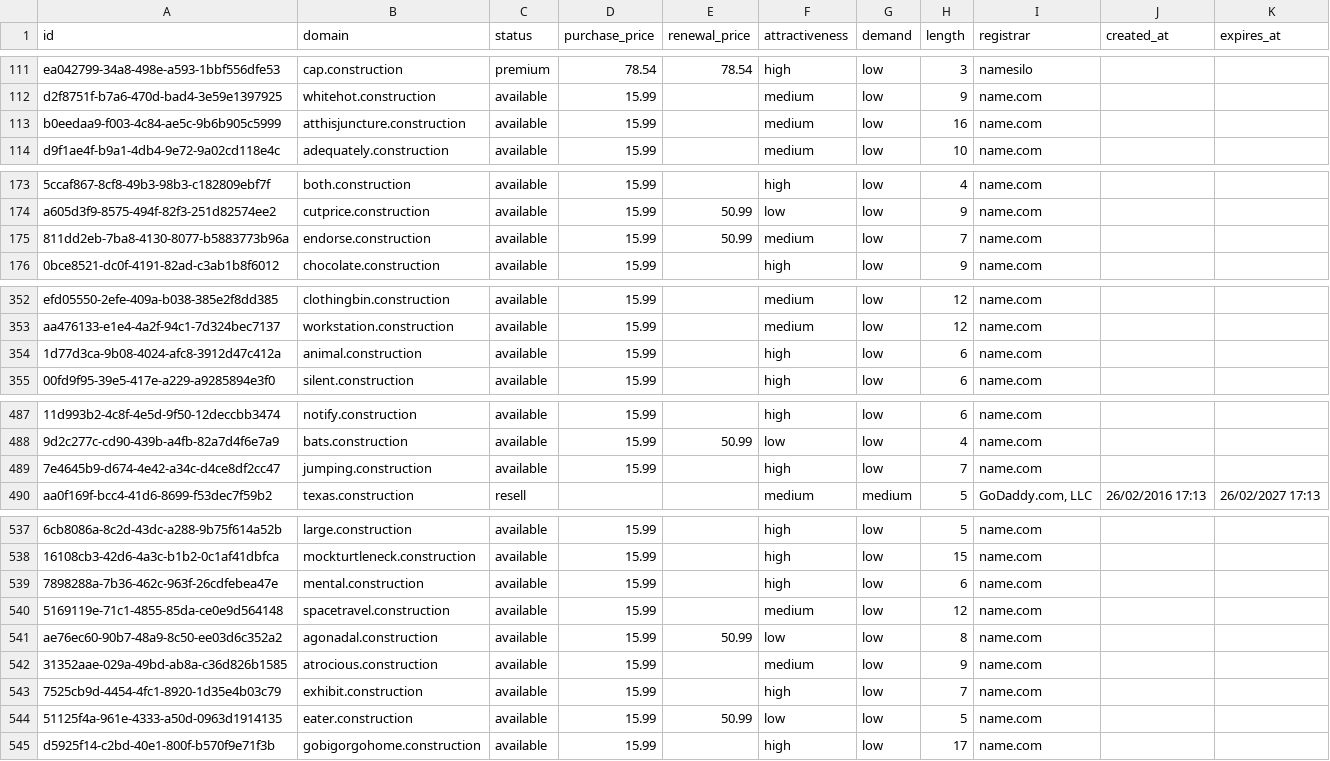
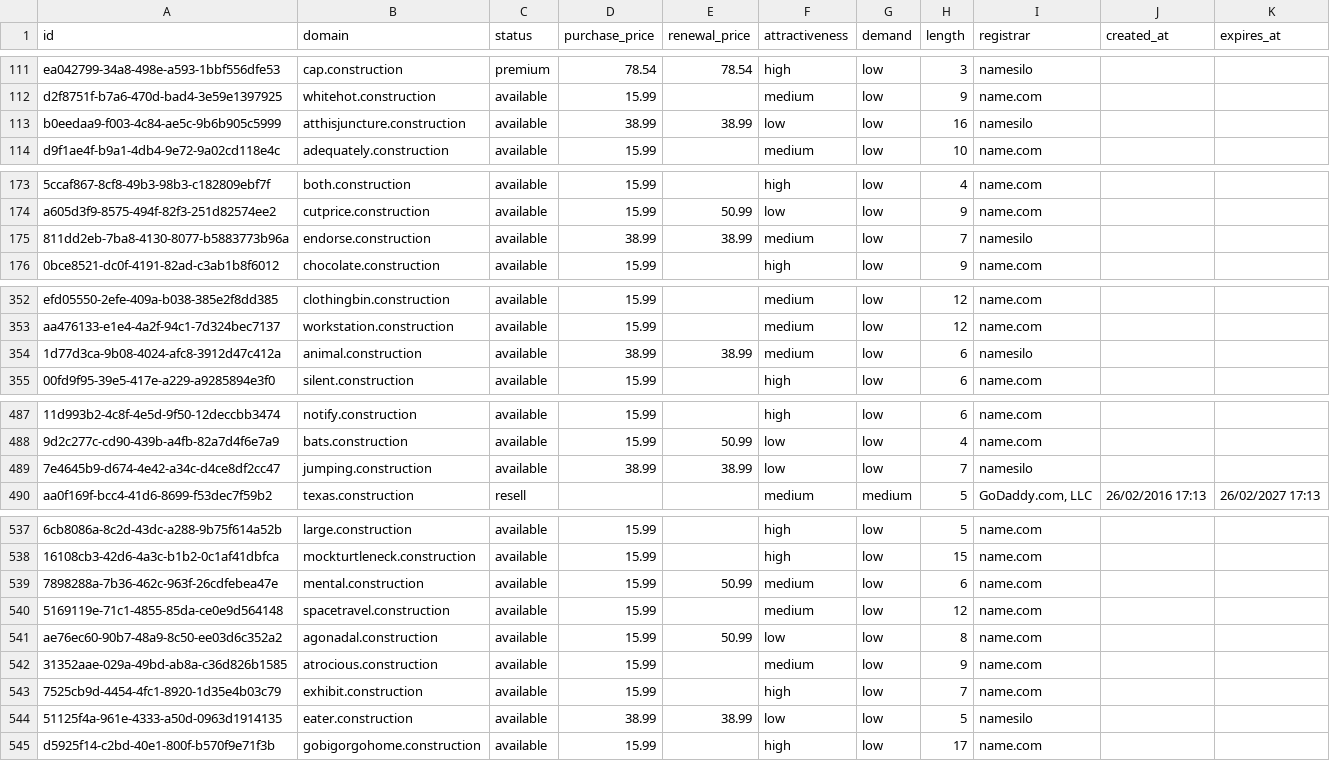
Before and after one commit to UniqueDomains/construction-oneword-domains, a CSV file: construction.csv, drawn as a sheet; only a part is shown, gaps mark what is left out; the diff covers the shown part only; the diff names each change by its address in the sheet, - before the commit and + after, or states it on an @@ line.

Commit message:
Domains update

```diff
--- a/construction.csv
+++ b/construction.csv
-D113 (purchase_price): 15.99
+D113 (purchase_price): 38.99
-E113 (renewal_price): (empty)
+E113 (renewal_price): 38.99
-F113 (attractiveness): medium
+F113 (attractiveness): low
-I113 (registrar): name.com
+I113 (registrar): namesilo
-D175 (purchase_price): 15.99
+D175 (purchase_price): 38.99
-E175 (renewal_price): 50.99
+E175 (renewal_price): 38.99
-I175 (registrar): name.com
+I175 (registrar): namesilo
-D354 (purchase_price): 15.99
+D354 (purchase_price): 38.99
-E354 (renewal_price): (empty)
+E354 (renewal_price): 38.99
-F354 (attractiveness): high
+F354 (attractiveness): medium
-I354 (registrar): name.com
+I354 (registrar): namesilo
-D489 (purchase_price): 15.99
+D489 (purchase_price): 38.99
-E489 (renewal_price): (empty)
+E489 (renewal_price): 38.99
-F489 (attractiveness): high
+F489 (attractiveness): low
-I489 (registrar): name.com
+I489 (registrar): namesilo
-E539 (renewal_price): (empty)
+E539 (renewal_price): 50.99
-F539 (attractiveness): high
+F539 (attractiveness): medium
-D544 (purchase_price): 15.99
+D544 (purchase_price): 38.99
-E544 (renewal_price): 50.99
+E544 (renewal_price): 38.99
-I544 (registrar): name.com
+I544 (registrar): namesilo
```
Also changed, not shown: 14 edited cells elsewhere in this file, 4 other files.
